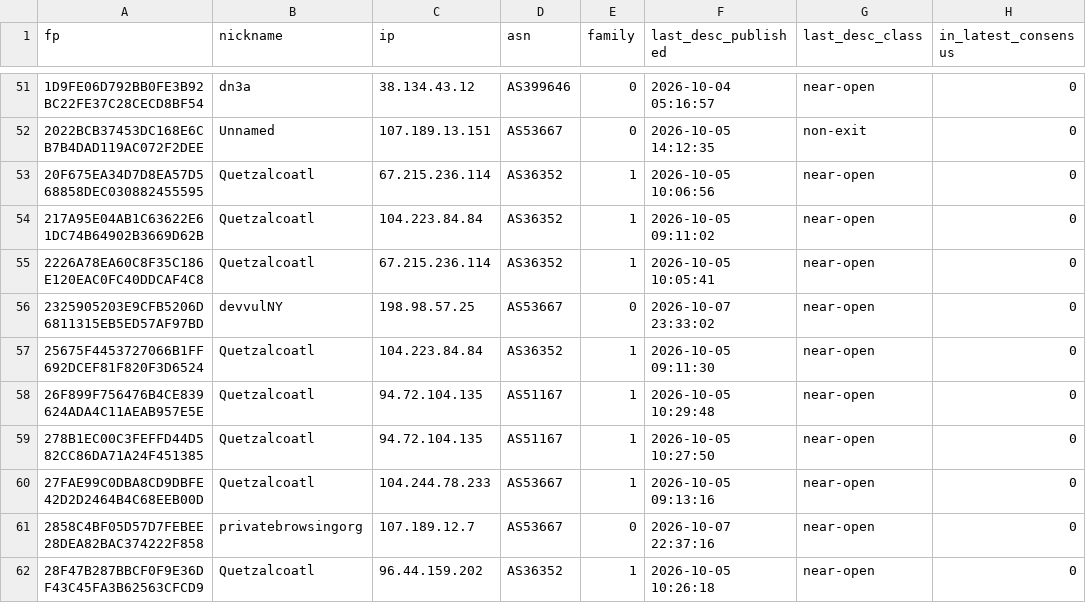
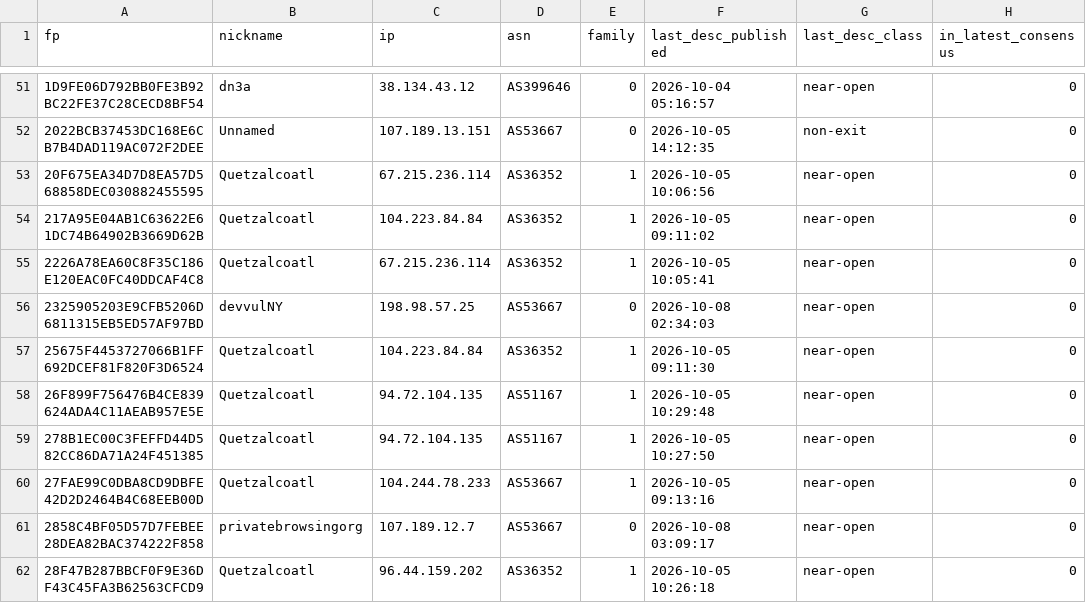
Before and after one commit to 1aeo/TorUtils, a CSV file: quetzalcoatl-repro/net/email_current_status.csv, drawn as a sheet; only a part is shown, gaps mark what is left out; the diff covers the shown part only; the diff names each change by its address in the sheet, - before the commit and + after, or states it on an @@ line.

```diff
--- a/quetzalcoatl-repro/net/email_current_status.csv
+++ b/quetzalcoatl-repro/net/email_current_status.csv
-F56 (last_desc_published): 2026-10-07 23:33:02
+F56 (last_desc_published): 2026-10-08 02:34:03
-F61 (last_desc_published): 2026-10-07 22:37:16
+F61 (last_desc_published): 2026-10-08 03:09:17
```
Also changed, not shown: 48 edited cells elsewhere in this file, 4 other files.
